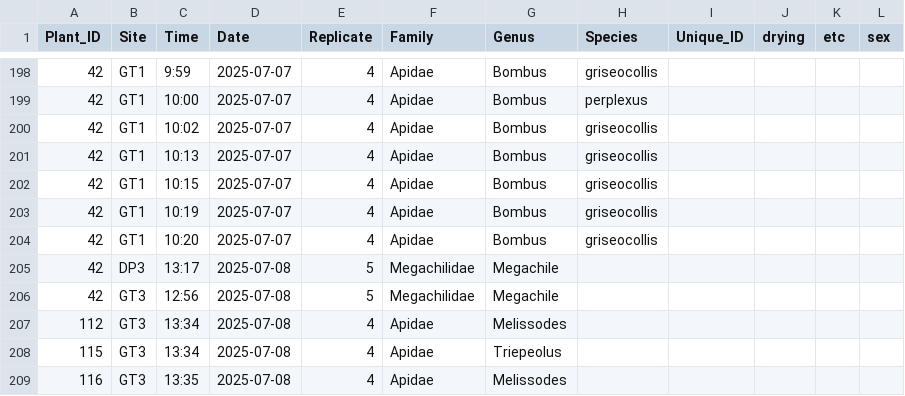
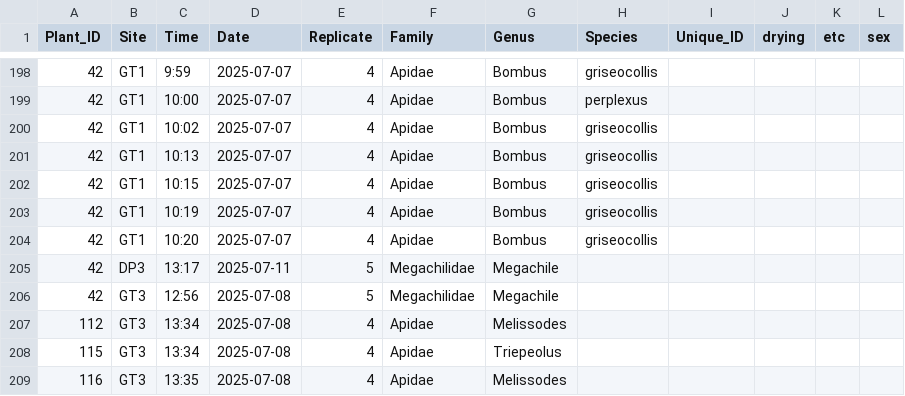
Before and after one commit to Audrey-netizen/turbpe, a CSV file: spreadsheets/bee_captures.csv, drawn as a sheet; only a part is shown, gaps mark what is left out.

```diff
--- a/spreadsheets/bee_captures.csv
+++ b/spreadsheets/bee_captures.csv
@@ -204,3 +204,3 @@ Plant_ID,Site,Time,Date,Replicate,Family,Genus,Species,Unique_ID,drying,etc,sex
 42,GT1,10:20,2025-07-07,4,Apidae,Bombus,griseocollis,,,,
-42,DP3,13:17,2025-07-08,5,Megachilidae,Megachile,,,,,
+42,DP3,13:17,2025-07-11,5,Megachilidae,Megachile,,,,,
 42,GT3,12:56,2025-07-08,5,Megachilidae,Megachile,,,,,
```
